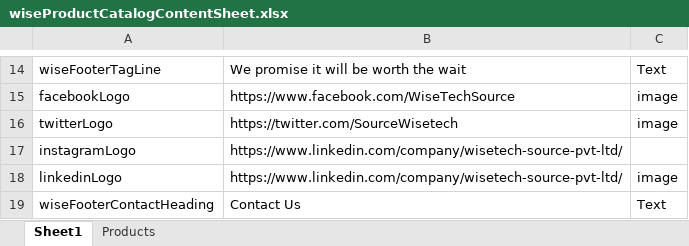
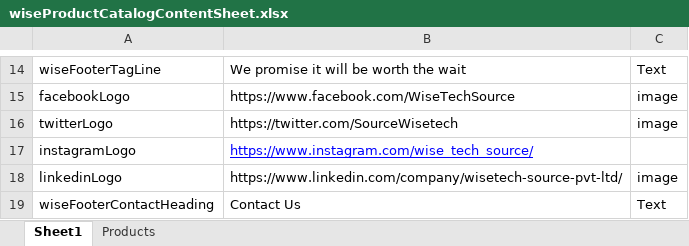
Before and after one commit to WisetechSourceProduct/AutomationProductCatalogue, an Excel workbook: wiseProductCatalog/static/required_documents/wiseProductCatalogContentSheet.xlsx, sheet Sheet1, drawn as a sheet; only a part is shown, gaps mark what is left out; values as stored, in another font and other column widths than the file's, no borders; the diff names each change by its address in the sheet, - before the commit and + after, or states it on an @@ line.

Commit message:
excel update

```diff
--- a/wiseProductCatalog/static/required_documents/wiseProductCatalogContentSheet.xlsx (sheet Sheet1)
+++ b/wiseProductCatalog/static/required_documents/wiseProductCatalogContentSheet.xlsx (sheet Sheet1)
-B17: https://www.linkedin.com/company/wisetech-source-pvt-ltd/
+B17: https://www.instagram.com/wise_tech_source/
@@ B17 underline: off → on, text colour: black → #0000FF @@
```
